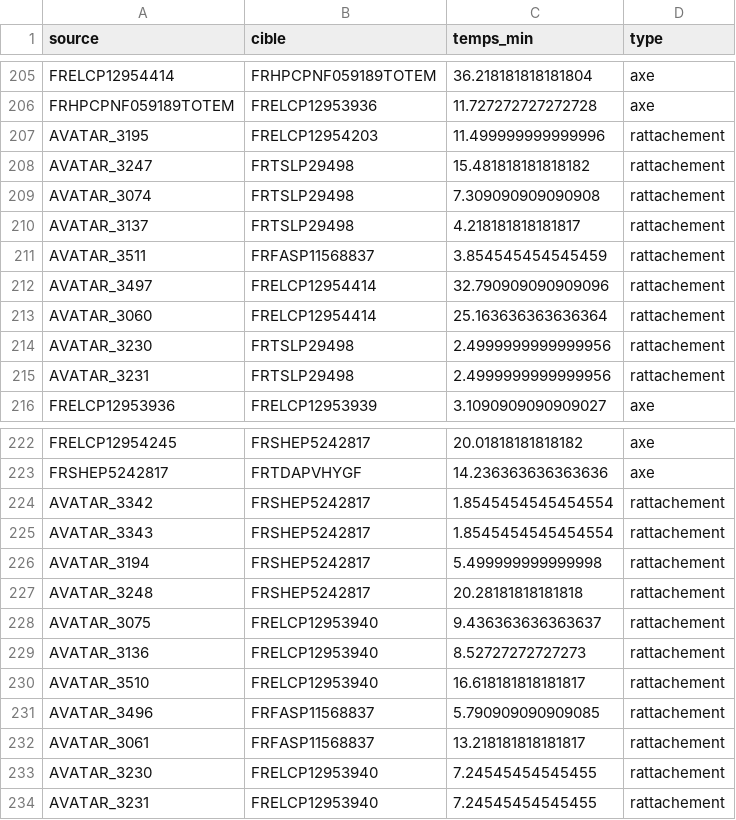
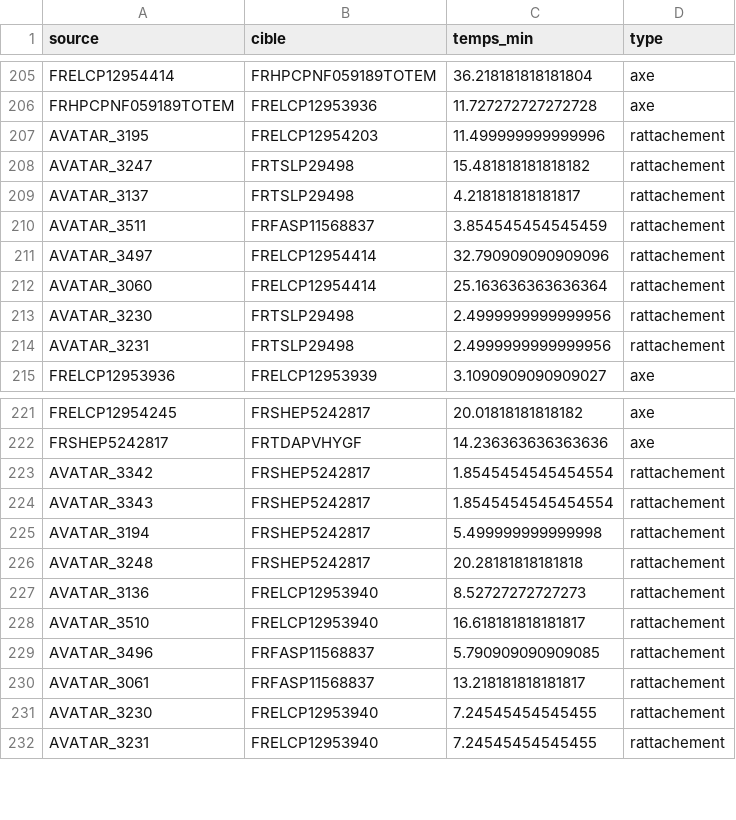
Before and after one commit to gillescorde/occupation-irve, a CSV file: donnees_reelles/rattachement_interurbains/aretes.csv, drawn as a sheet; only a part is shown, gaps mark what is left out; the diff names each change by its address in the sheet, - before the commit and + after, or states it on an @@ line.

```diff
--- a/donnees_reelles/rattachement_interurbains/aretes.csv
+++ b/donnees_reelles/rattachement_interurbains/aretes.csv
-row 209: AVATAR_3074 | FRTSLP29498 | 7.309090909090908 | rattachement
-row 228: AVATAR_3075 | FRELCP12953940 | 9.436363636363637 | rattachement
```
Also changed, not shown: donnees_reelles/rattachement/aretes.csv, donnees_reelles/rattachement/liens_compteur_station.csv, 7 other files.
